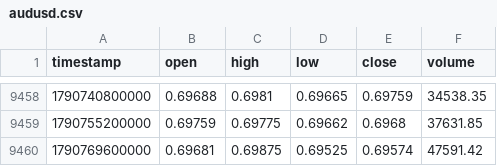
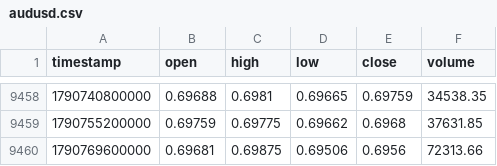
Before and after one commit to rikuudon24-beep/chair-scale, a CSV file: data/market/h4/audusd.csv, drawn as a sheet; only a part is shown, gaps mark what is left out.

```diff
--- a/data/market/h4/audusd.csv
+++ b/data/market/h4/audusd.csv
@@ -9459,2 +9459,2 @@ timestamp,open,high,low,close,volume
 1790755200000,0.69759,0.69775,0.69662,0.6968,37631.85
-1790769600000,0.69681,0.69875,0.69525,0.69574,47591.42
+1790769600000,0.69681,0.69875,0.69506,0.6956,72313.66
```
Also changed, not shown: data/market/h4/eurusd.csv, data/market/h4/gbpusd.csv, 4 other files.
